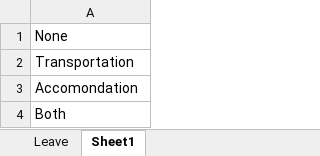
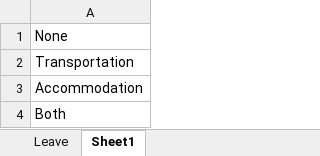
Before and after one commit to cor3000/keikai-tutorial, an Excel workbook: src/main/webapp/WEB-INF/book/business_trip.xlsx, sheet Sheet1, drawn as a sheet; values as stored, in another font and other column widths than the file's, no borders; the diff names each change by its address in the sheet, - before the commit and + after, or states it on an @@ line.

```diff
--- a/src/main/webapp/WEB-INF/book/business_trip.xlsx (sheet Sheet1)
+++ b/src/main/webapp/WEB-INF/book/business_trip.xlsx (sheet Sheet1)
-A3: Accomondation
+A3: Accommodation
```
Also changed, not shown: src/main/webapp/WEB-INF/book/workflow.xlsx.
